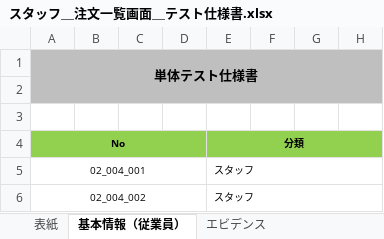
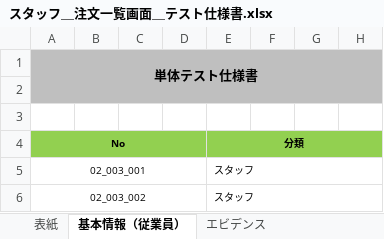
Before and after one commit to KhantKyiThar/online_restaurant_management, an Excel workbook: 00_Document/03_Testing/02_Frontend/01_テスト仕様書/スタッフ＿注文一覧画面＿テスト仕様書.xlsx, sheet 基本情報（従業員）, drawn as a sheet; only a part is shown; values as stored, in another font and other column widths than the file's, no borders; the diff names each change by its address in the sheet, - before the commit and + after, or states it on an @@ line.

```diff
--- a/00_Document/03_Testing/02_Frontend/01_テスト仕様書/スタッフ＿注文一覧画面＿テスト仕様書.xlsx (sheet 基本情報（従業員）)
+++ b/00_Document/03_Testing/02_Frontend/01_テスト仕様書/スタッフ＿注文一覧画面＿テスト仕様書.xlsx (sheet 基本情報（従業員）)
-A5 (単体テスト仕様書): 02_004_001
+A5 (単体テスト仕様書): 02_003_001
-A6 (単体テスト仕様書): 02_004_002
+A6 (単体テスト仕様書): 02_003_002
```
Also changed, not shown: sheet エビデンス, 00_Document/03_Testing/02_Frontend/01_テスト仕様書/管理者＿スタッフ画面＿テスト仕様書.xlsx, 00_Document/03_Testing/02_Frontend/01_テスト仕様書/管理者＿ログイン画面＿テスト仕様書.xlsx, 22 other files.
